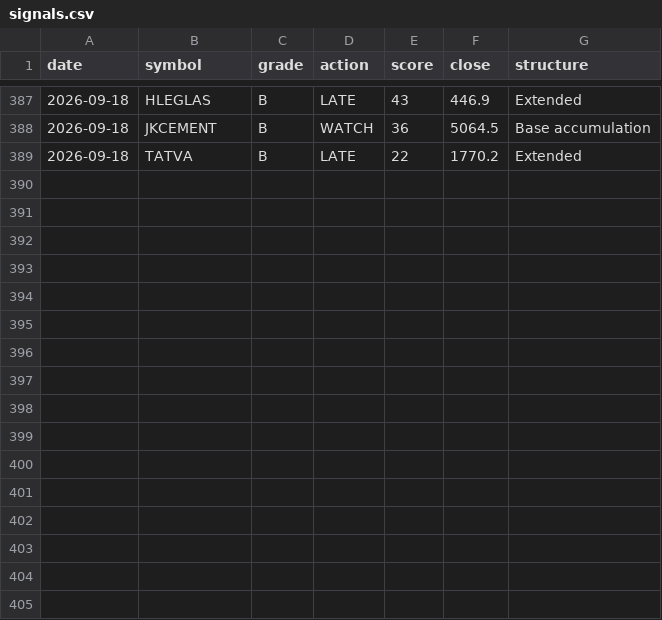
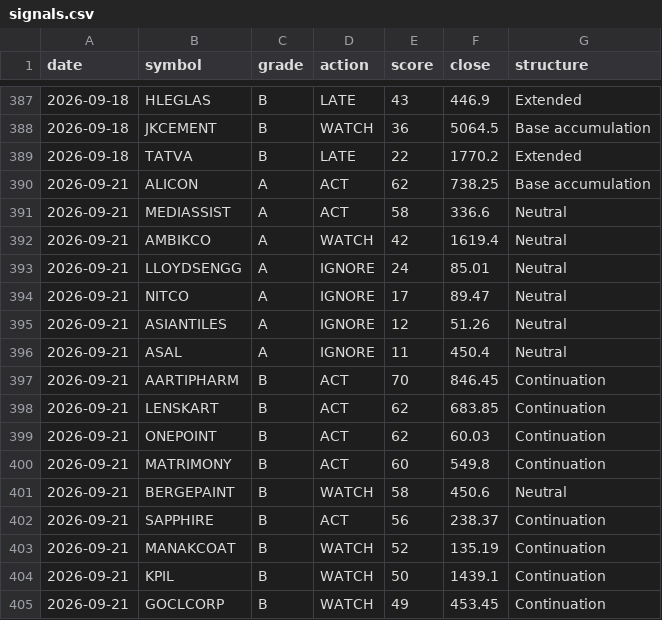
Before and after one commit to CGK0101/Smart-Money-Screener, a CSV file: data/signals.csv, drawn as a sheet; only a part is shown, gaps mark what is left out; the diff names each change by its address in the sheet, - before the commit and + after, or states it on an @@ line.

```diff
--- a/data/signals.csv
+++ b/data/signals.csv
+row 390: 2026-09-21 | ALICON | A | ACT | 62 | 738.25 | Base accumulation
+row 391: 2026-09-21 | MEDIASSIST | A | ACT | 58 | 336.6 | Neutral
+row 392: 2026-09-21 | AMBIKCO | A | WATCH | 42 | 1619.4 | Neutral
+row 393: 2026-09-21 | LLOYDSENGG | A | IGNORE | 24 | 85.01 | Neutral
+row 394: 2026-09-21 | NITCO | A | IGNORE | 17 | 89.47 | Neutral
+row 395: 2026-09-21 | ASIANTILES | A | IGNORE | 12 | 51.26 | Neutral
+row 396: 2026-09-21 | ASAL | A | IGNORE | 11 | 450.4 | Neutral
+row 397: 2026-09-21 | AARTIPHARM | B | ACT | 70 | 846.45 | Continuation
+row 398: 2026-09-21 | LENSKART | B | ACT | 62 | 683.85 | Continuation
+row 399: 2026-09-21 | ONEPOINT | B | ACT | 62 | 60.03 | Continuation
+row 400: 2026-09-21 | MATRIMONY | B | ACT | 60 | 549.8 | Continuation
+row 401: 2026-09-21 | BERGEPAINT | B | WATCH | 58 | 450.6 | Neutral
+row 402: 2026-09-21 | SAPPHIRE | B | ACT | 56 | 238.37 | Continuation
+row 403: 2026-09-21 | MANAKCOAT | B | WATCH | 52 | 135.19 | Continuation
+row 404: 2026-09-21 | KPIL | B | WATCH | 50 | 1439.1 | Continuation
+row 405: 2026-09-21 | GOCLCORP | B | WATCH | 49 | 453.45 | Continuation
```
Also changed, not shown: data/events/bulk.csv, data/events/fo_oi.csv, 5 other files.
